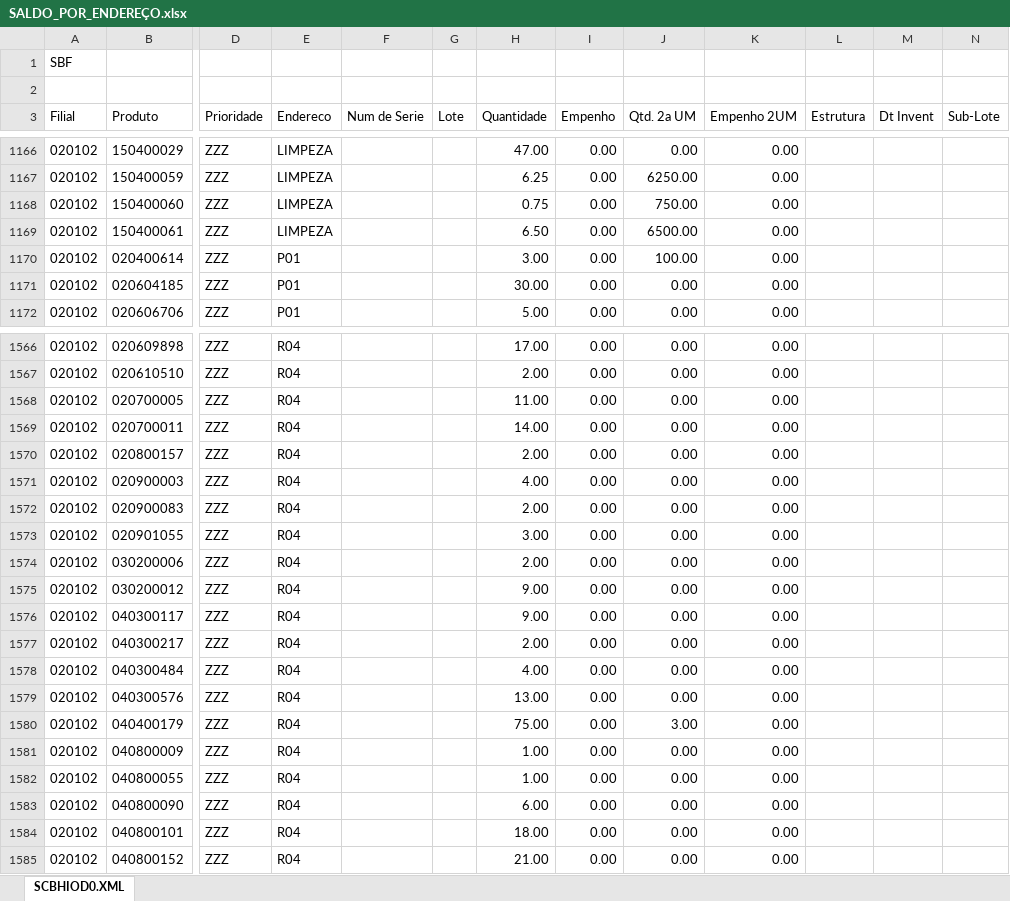
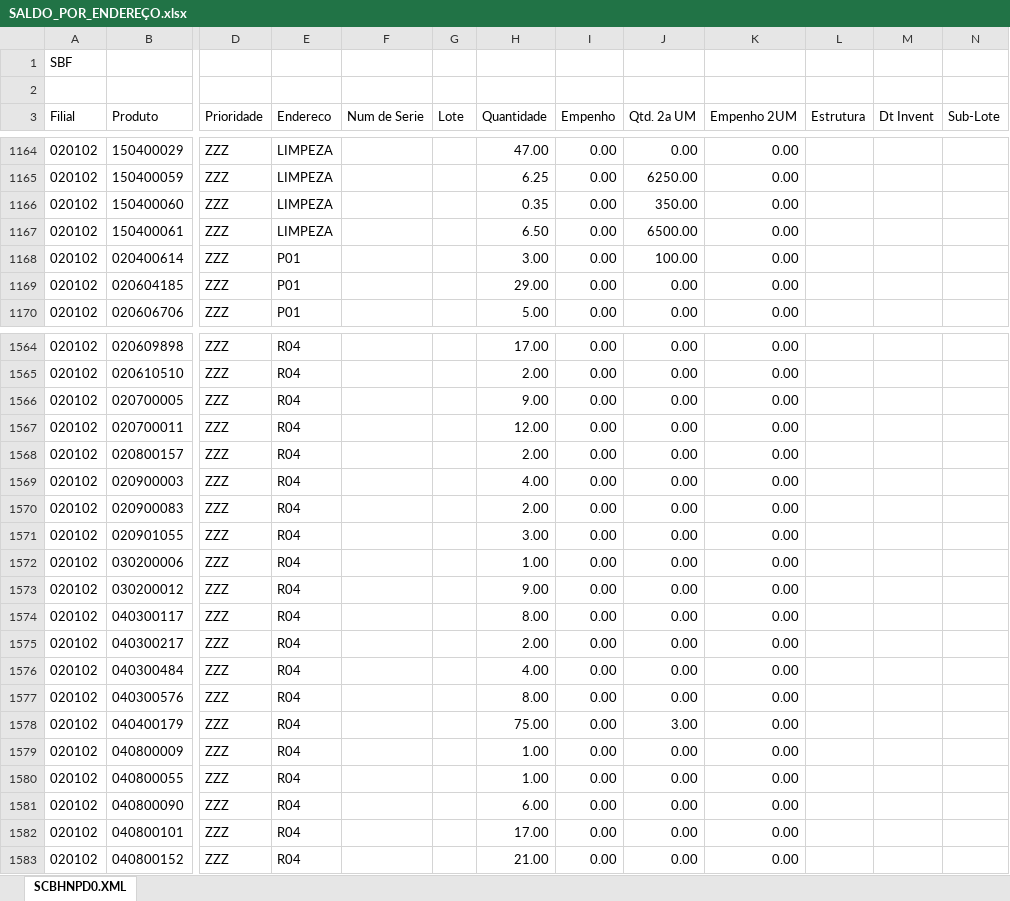
Before and after one commit to kaiquesiqueira-tech/CONSULTOR-PRODUTOS, an Excel workbook: dados/SALDO_POR_ENDEREÇO.xlsx, sheet SCBHNPD0.XML, drawn as a sheet; only a part is shown, gaps mark what is left out; values as stored, in another font and other column widths than the file's, no borders; addresses are those after the commit; the diff covers the shown part only; the diff names each change by its address in the sheet, - before the commit and + after, or states it on an @@ line.

Commit message:
atualiza base pelo app: SALDO_FISICO_02.xlsx, SALDO_FISICO_10.xlsx, SALDO_POR_ENDEREÇO.xlsx, Lista de Produtos a Endereçar.xlsx

```diff
--- a/dados/SALDO_POR_ENDEREÇO.xlsx (sheet SCBHNPD0.XML)
+++ b/dados/SALDO_POR_ENDEREÇO.xlsx (sheet SCBHNPD0.XML)
-sheet tab: SCBHIOD0.XML
+sheet tab: SCBHNPD0.XML
-H1166 (Quantidade): 0.75
+H1166 (Quantidade): 0.35
-J1166 (Qtd. 2a UM): 750.00
+J1166 (Qtd. 2a UM): 350.00
-H1169 (Quantidade): 30.00
+H1169 (Quantidade): 29.00
-H1566 (Quantidade): 11.00
+H1566 (Quantidade): 9.00
-H1567 (Quantidade): 14.00
+H1567 (Quantidade): 12.00
-H1572 (Quantidade): 2.00
+H1572 (Quantidade): 1.00
-H1574 (Quantidade): 9.00
+H1574 (Quantidade): 8.00
-H1577 (Quantidade): 13.00
+H1577 (Quantidade): 8.00
-H1582 (Quantidade): 18.00
+H1582 (Quantidade): 17.00
```
Also changed, not shown: 8 added rows, 3 removed rows and 84 edited cells elsewhere in this sheet, dados/Lista de Produtos a Endereçar.xlsx, 2 other files.
